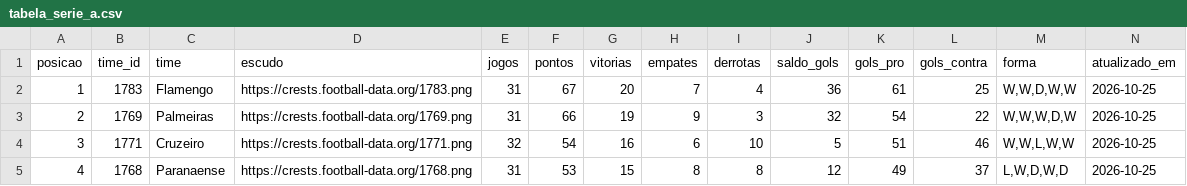
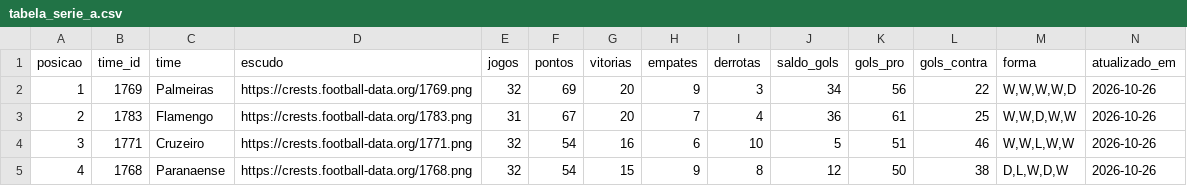
Before and after one commit to edsonsena15-lab/analise_corinthians, a CSV file: tabela_serie_a.csv, drawn as a sheet; only a part is shown; the diff covers the shown part only.

```diff
--- a/tabela_serie_a.csv
+++ b/tabela_serie_a.csv
@@ -1,5 +1,5 @@
 posicao,time_id,time,escudo,jogos,pontos,vitorias,empates,derrotas,saldo_gols,gols_pro,gols_contra,forma,atualizado_em
-1,1783,Flamengo,https://crests.football-data.org/1783.png,31,67,20,7,4,36,61,25,"W,W,D,W,W",2026-10-25
-2,1769,Palmeiras,https://crests.football-data.org/1769.png,31,66,19,9,3,32,54,22,"W,W,W,D,W",2026-10-25
-3,1771,Cruzeiro,https://crests.football-data.org/1771.png,32,54,16,6,10,5,51,46,"W,W,L,W,W",2026-10-25
-4,1768,Paranaense,https://crests.football-data.org/1768.png,31,53,15,8,8,12,49,37,"L,W,D,W,D",2026-10-25
+1,1769,Palmeiras,https://crests.football-data.org/1769.png,32,69,20,9,3,34,56,22,"W,W,W,W,D",2026-10-26
+2,1783,Flamengo,https://crests.football-data.org/1783.png,31,67,20,7,4,36,61,25,"W,W,D,W,W",2026-10-26
+3,1771,Cruzeiro,https://crests.football-data.org/1771.png,32,54,16,6,10,5,51,46,"W,W,L,W,W",2026-10-26
+4,1768,Paranaense,https://crests.football-data.org/1768.png,32,54,15,9,8,12,50,38,"D,L,W,D,W",2026-10-26
```
Also changed, not shown: 111 edited cells elsewhere in this file, artilharia_corinthians.csv, corinthians_serie_a_2026_todos_jogos.csv, 2 other files.
